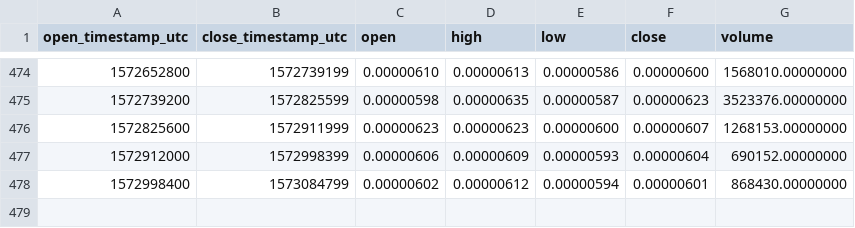
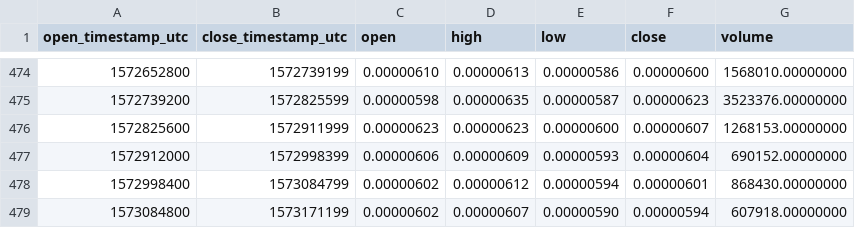
Before and after one commit to cryptobigbro/binance-ARDRBTC, a CSV file: binance-ARDRBTC-1d.csv, drawn as a sheet; only a part is shown, gaps mark what is left out; the diff names each change by its address in the sheet, - before the commit and + after, or states it on an @@ line.

```diff
--- a/binance-ARDRBTC-1d.csv
+++ b/binance-ARDRBTC-1d.csv
+row 479: 1573084800 | 1573171199 | 0.00000602 | 0.00000607 | 0.00000590 | 0.00000594 | 607918.00000000
```
Also changed, not shown: binance-ARDRBTC-1h.csv.
